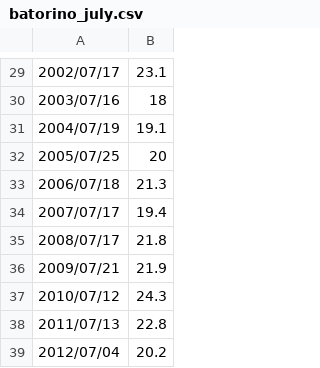
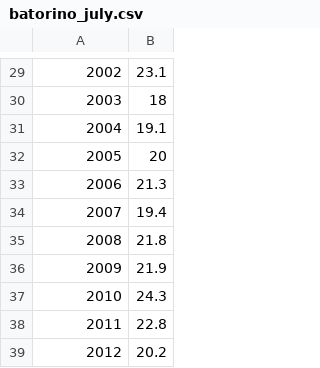
Before and after one commit to apaulau/master-thesis, a CSV file: data/batorino_july.csv, drawn as a sheet; only a part is shown, gaps mark what is left out; the diff covers the shown part only; the diff names each change by its address in the sheet, - before the commit and + after, or states it on an @@ line.

```diff
--- a/data/batorino_july.csv
+++ b/data/batorino_july.csv
-A29: 2002/07/17
+A29: 2002
-A30: 2003/07/16
+A30: 2003
-A31: 2004/07/19
+A31: 2004
-A32: 2005/07/25
+A32: 2005
-A33: 2006/07/18
+A33: 2006
-A34: 2007/07/17
+A34: 2007
-A35: 2008/07/17
+A35: 2008
-A36: 2009/07/21
+A36: 2009
-A37: 2010/07/12
+A37: 2010
-A38: 2011/07/13
+A38: 2011
-A39: 2012/07/04
+A39: 2012
```
Also changed, not shown: 1 added row, 1 removed row and 27 edited cells elsewhere in this file, 45 other files.
